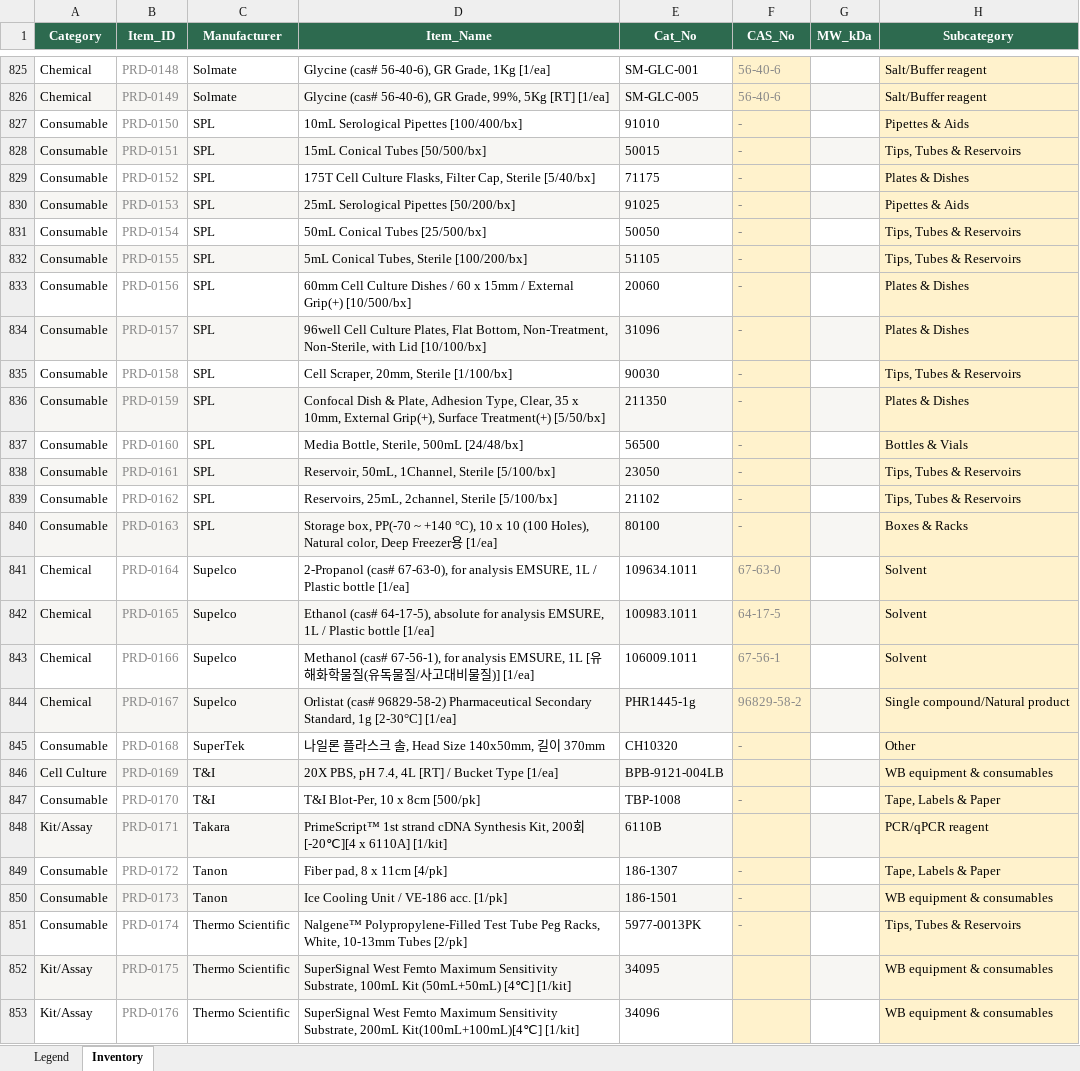
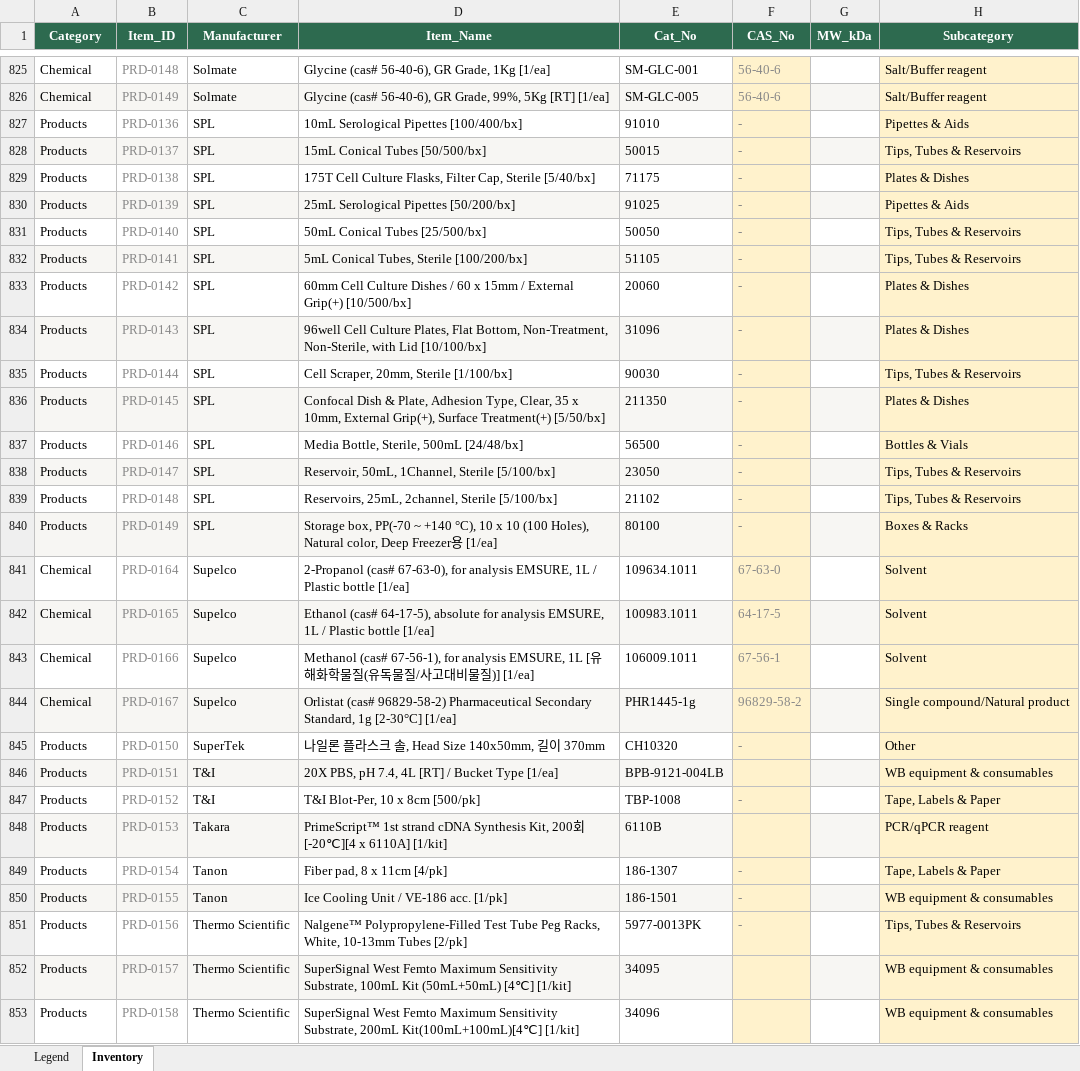
Before and after one commit to NAMYUNMONG/NHOteam_Maintenance, an Excel workbook: source/Inventory_Master_V7.xlsx, sheet Inventory, drawn as a sheet; only a part is shown, gaps mark what is left out; values as stored, in another font and other column widths than the file's, no borders; the diff covers the shown part only; the diff names each change by its address in the sheet, - before the commit and + after, or states it on an @@ line.

Commit message:
Merge product-like categories into Products

```diff
--- a/source/Inventory_Master_V7.xlsx (sheet Inventory)
+++ b/source/Inventory_Master_V7.xlsx (sheet Inventory)
-A827:A840 (Category): Consumable
+A827:A840 (Category): Products
-B827 (Item_ID): PRD-0150
+B827 (Item_ID): PRD-0136
-B828 (Item_ID): PRD-0151
+B828 (Item_ID): PRD-0137
-B829 (Item_ID): PRD-0152
+B829 (Item_ID): PRD-0138
-B830 (Item_ID): PRD-0153
+B830 (Item_ID): PRD-0139
-B831 (Item_ID): PRD-0154
+B831 (Item_ID): PRD-0140
-B832 (Item_ID): PRD-0155
+B832 (Item_ID): PRD-0141
-B833 (Item_ID): PRD-0156
+B833 (Item_ID): PRD-0142
-B834 (Item_ID): PRD-0157
+B834 (Item_ID): PRD-0143
-B835 (Item_ID): PRD-0158
+B835 (Item_ID): PRD-0144
-B836 (Item_ID): PRD-0159
+B836 (Item_ID): PRD-0145
-B837 (Item_ID): PRD-0160
+B837 (Item_ID): PRD-0146
-B838 (Item_ID): PRD-0161
+B838 (Item_ID): PRD-0147
-B839 (Item_ID): PRD-0162
+B839 (Item_ID): PRD-0148
-B840 (Item_ID): PRD-0163
+B840 (Item_ID): PRD-0149
-A845 (Category): Consumable
+A845 (Category): Products
-B845 (Item_ID): PRD-0168
+B845 (Item_ID): PRD-0150
-A846 (Category): Cell Culture
+A846 (Category): Products
-B846 (Item_ID): PRD-0169
+B846 (Item_ID): PRD-0151
-A847 (Category): Consumable
+A847 (Category): Products
-B847 (Item_ID): PRD-0170
+B847 (Item_ID): PRD-0152
-A848 (Category): Kit/Assay
+A848 (Category): Products
-B848 (Item_ID): PRD-0171
+B848 (Item_ID): PRD-0153
-A849:A851 (Category): Consumable
+A849:A851 (Category): Products
-B849 (Item_ID): PRD-0172
+B849 (Item_ID): PRD-0154
-B850 (Item_ID): PRD-0173
+B850 (Item_ID): PRD-0155
-B851 (Item_ID): PRD-0174
+B851 (Item_ID): PRD-0156
-A852:A853 (Category): Kit/Assay
+A852:A853 (Category): Products
-B852 (Item_ID): PRD-0175
+B852 (Item_ID): PRD-0157
-B853 (Item_ID): PRD-0176
+B853 (Item_ID): PRD-0158
```
Also changed, not shown: 318 edited cells elsewhere in this sheet, 6 other files.
